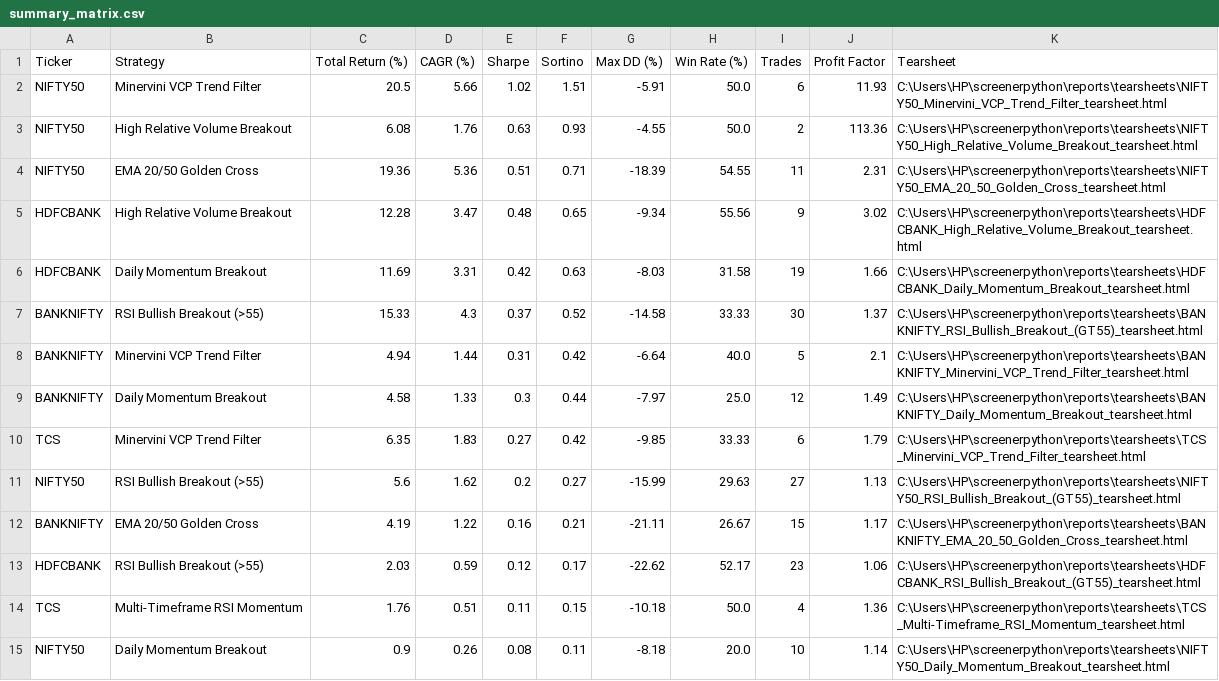
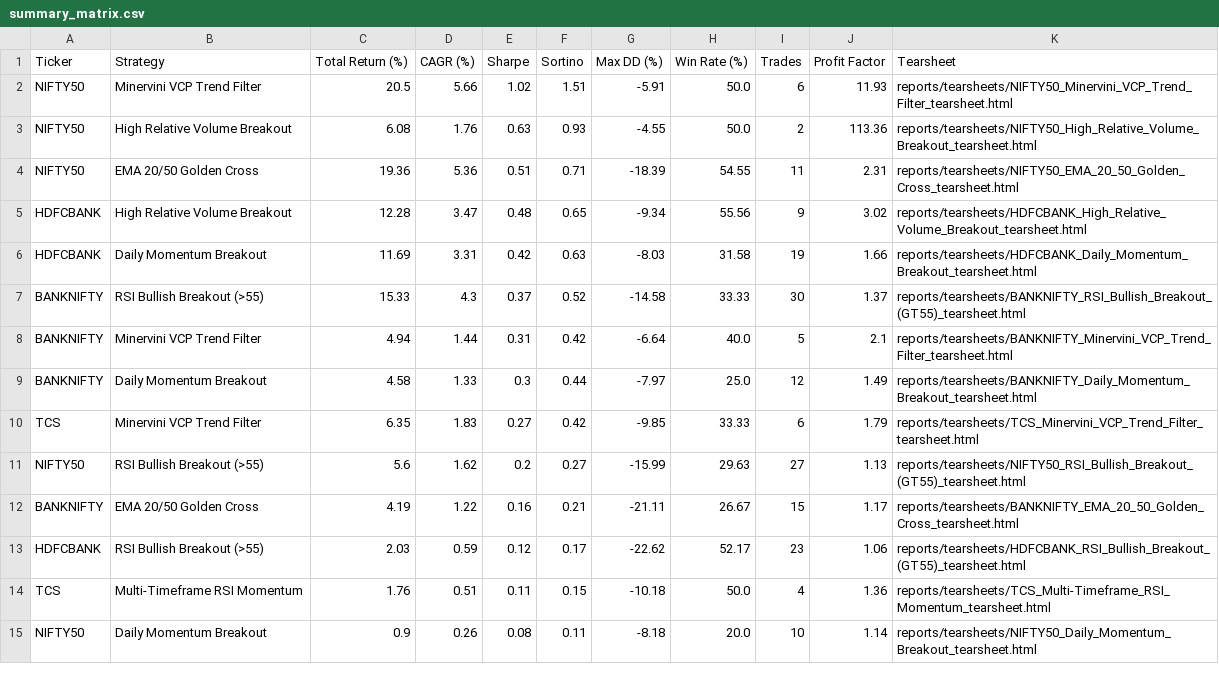
Before and after one commit to piyushk20/screenerpython, a CSV file: reports/summary_matrix.csv, drawn as a sheet; only a part is shown; the diff covers the shown part only.

Commit message:
security: sanitize paths in summary reports and expand .gitignore rules for envs and secrets

```diff
--- a/reports/summary_matrix.csv
+++ b/reports/summary_matrix.csv
@@ -1,15 +1,15 @@
 Ticker,Strategy,Total Return (%),CAGR (%),Sharpe,Sortino,Max DD (%),Win Rate (%),Trades,Profit Factor,Tearsheet
-NIFTY50,Minervini VCP Trend Filter,20.5,5.66,1.02,1.51,-5.91,50.0,6,11.93,C:\Users\HP\screenerpython\reports\tearsheets\NIFTY50_Minervini_VCP_Trend_Filter_tearsheet.html
-NIFTY50,High Relative Volume Breakout,6.08,1.76,0.63,0.93,-4.55,50.0,2,113.36,C:\Users\HP\screenerpython\reports\tearsheets\NIFTY50_High_Relative_Volume_Breakout_tearsheet.html
-NIFTY50,EMA 20/50 Golden Cross,19.36,5.36,0.51,0.71,-18.39,54.55,11,2.31,C:\Users\HP\screenerpython\reports\tearsheets\NIFTY50_EMA_20_50_Golden_Cross_tearsheet.html
-HDFCBANK,High Relative Volume Breakout,12.28,3.47,0.48,0.65,-9.34,55.56,9,3.02,C:\Users\HP\screenerpython\reports\tearsheets\HDFCBANK_High_Relative_Volume_Breakout_tearsheet.html
-HDFCBANK,Daily Momentum Breakout,11.69,3.31,0.42,0.63,-8.03,31.58,19,1.66,C:\Users\HP\screenerpython\reports\tearsheets\HDFCBANK_Daily_Momentum_Breakout_tearsheet.html
-BANKNIFTY,RSI Bullish Breakout (>55),15.33,4.3,0.37,0.52,-14.58,33.33,30,1.37,C:\Users\HP\screenerpython\reports\tearsheets\BANKNIFTY_RSI_Bullish_Breakout_(GT55)_tearsheet.html
-BANKNIFTY,Minervini VCP Trend Filter,4.94,1.44,0.31,0.42,-6.64,40.0,5,2.1,C:\Users\HP\screenerpython\reports\tearsheets\BANKNIFTY_Minervini_VCP_Trend_Filter_tearsheet.html
-BANKNIFTY,Daily Momentum Breakout,4.58,1.33,0.3,0.44,-7.97,25.0,12,1.49,C:\Users\HP\screenerpython\reports\tearsheets\BANKNIFTY_Daily_Momentum_Breakout_tearsheet.html
-TCS,Minervini VCP Trend Filter,6.35,1.83,0.27,0.42,-9.85,33.33,6,1.79,C:\Users\HP\screenerpython\reports\tearsheets\TCS_Minervini_VCP_Trend_Filter_tearsheet.html
-NIFTY50,RSI Bullish Breakout (>55),5.6,1.62,0.2,0.27,-15.99,29.63,27,1.13,C:\Users\HP\screenerpython\reports\tearsheets\NIFTY50_RSI_Bullish_Breakout_(GT55)_tearsheet.html
-BANKNIFTY,EMA 20/50 Golden Cross,4.19,1.22,0.16,0.21,-21.11,26.67,15,1.17,C:\Users\HP\screenerpython\reports\tearsheets\BANKNIFTY_EMA_20_50_Golden_Cross_tearsheet.html
-HDFCBANK,RSI Bullish Breakout (>55),2.03,0.59,0.12,0.17,-22.62,52.17,23,1.06,C:\Users\HP\screenerpython\reports\tearsheets\HDFCBANK_RSI_Bullish_Breakout_(GT55)_tearsheet.html
-TCS,Multi-Timeframe RSI Momentum,1.76,0.51,0.11,0.15,-10.18,50.0,4,1.36,C:\Users\HP\screenerpython\reports\tearsheets\TCS_Multi-Timeframe_RSI_Momentum_tearsheet.html
-NIFTY50,Daily Momentum Breakout,0.9,0.26,0.08,0.11,-8.18,20.0,10,1.14,C:\Users\HP\screenerpython\reports\tearsheets\NIFTY50_Daily_Momentum_Breakout_tearsheet.html
+NIFTY50,Minervini VCP Trend Filter,20.5,5.66,1.02,1.51,-5.91,50.0,6,11.93,reports/tearsheets/NIFTY50_Minervini_VCP_Trend_Filter_tearsheet.html
+NIFTY50,High Relative Volume Breakout,6.08,1.76,0.63,0.93,-4.55,50.0,2,113.36,reports/tearsheets/NIFTY50_High_Relative_Volume_Breakout_tearsheet.html
+NIFTY50,EMA 20/50 Golden Cross,19.36,5.36,0.51,0.71,-18.39,54.55,11,2.31,reports/tearsheets/NIFTY50_EMA_20_50_Golden_Cross_tearsheet.html
+HDFCBANK,High Relative Volume Breakout,12.28,3.47,0.48,0.65,-9.34,55.56,9,3.02,reports/tearsheets/HDFCBANK_High_Relative_Volume_Breakout_tearsheet.html
+HDFCBANK,Daily Momentum Breakout,11.69,3.31,0.42,0.63,-8.03,31.58,19,1.66,reports/tearsheets/HDFCBANK_Daily_Momentum_Breakout_tearsheet.html
+BANKNIFTY,RSI Bullish Breakout (>55),15.33,4.3,0.37,0.52,-14.58,33.33,30,1.37,reports/tearsheets/BANKNIFTY_RSI_Bullish_Breakout_(GT55)_tearsheet.html
+BANKNIFTY,Minervini VCP Trend Filter,4.94,1.44,0.31,0.42,-6.64,40.0,5,2.1,reports/tearsheets/BANKNIFTY_Minervini_VCP_Trend_Filter_tearsheet.html
+BANKNIFTY,Daily Momentum Breakout,4.58,1.33,0.3,0.44,-7.97,25.0,12,1.49,reports/tearsheets/BANKNIFTY_Daily_Momentum_Breakout_tearsheet.html
+TCS,Minervini VCP Trend Filter,6.35,1.83,0.27,0.42,-9.85,33.33,6,1.79,reports/tearsheets/TCS_Minervini_VCP_Trend_Filter_tearsheet.html
+NIFTY50,RSI Bullish Breakout (>55),5.6,1.62,0.2,0.27,-15.99,29.63,27,1.13,reports/tearsheets/NIFTY50_RSI_Bullish_Breakout_(GT55)_tearsheet.html
+BANKNIFTY,EMA 20/50 Golden Cross,4.19,1.22,0.16,0.21,-21.11,26.67,15,1.17,reports/tearsheets/BANKNIFTY_EMA_20_50_Golden_Cross_tearsheet.html
+HDFCBANK,RSI Bullish Breakout (>55),2.03,0.59,0.12,0.17,-22.62,52.17,23,1.06,reports/tearsheets/HDFCBANK_RSI_Bullish_Breakout_(GT55)_tearsheet.html
+TCS,Multi-Timeframe RSI Momentum,1.76,0.51,0.11,0.15,-10.18,50.0,4,1.36,reports/tearsheets/TCS_Multi-Timeframe_RSI_Momentum_tearsheet.html
+NIFTY50,Daily Momentum Breakout,0.9,0.26,0.08,0.11,-8.18,20.0,10,1.14,reports/tearsheets/NIFTY50_Daily_Momentum_Breakout_tearsheet.html
```
Also changed, not shown: 26 edited cells elsewhere in this file, 2 other files.
